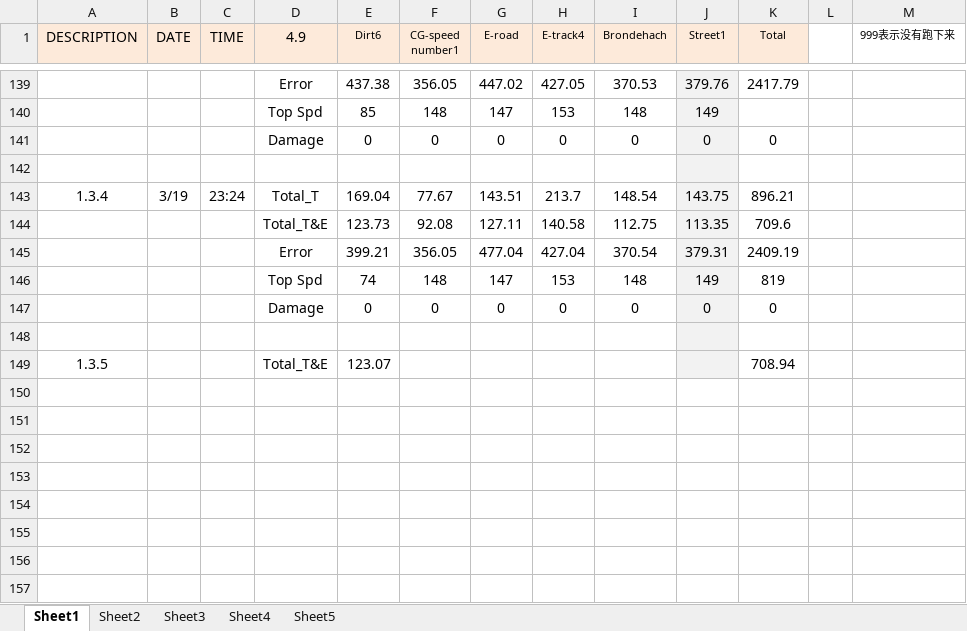
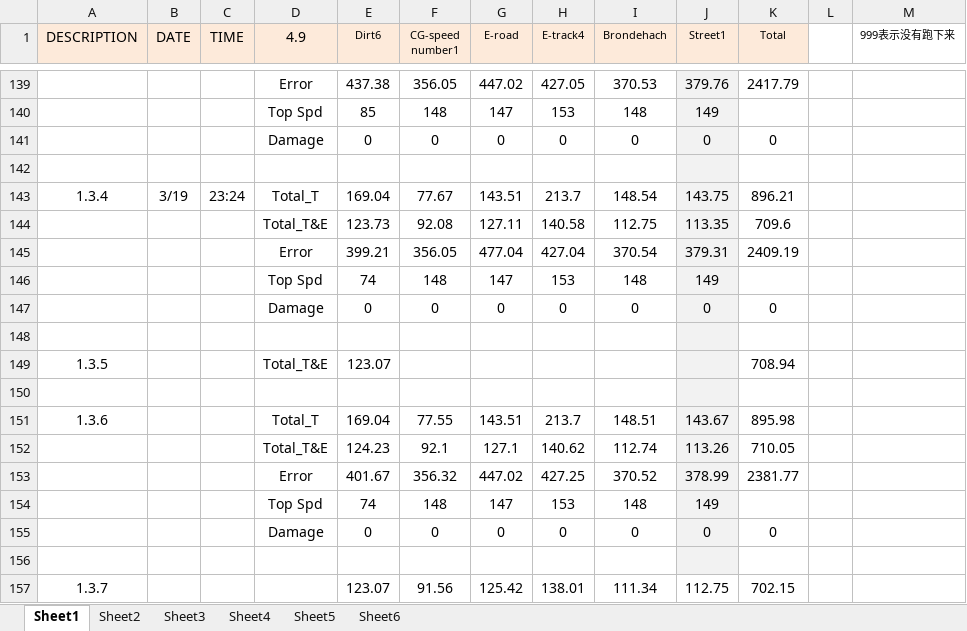
Before and after one commit to henry87653/Engineering-Technological-Innovation-4D, an Excel workbook: cruise_grade.xlsx, sheet Sheet1, drawn as a sheet; only a part is shown, gaps mark what is left out; values as stored, in another font and other column widths than the file's, no borders; the diff names each change by its address in the sheet, - before the commit and + after, or states it on an @@ line.

```diff
--- a/cruise_grade.xlsx (sheet Sheet1)
+++ b/cruise_grade.xlsx (sheet Sheet1)
+sheet tab: Sheet6
-K146 (Total): 819
+K146 (Total): (empty)
+row 150: (empty)
+row 151: 1.3.6 |  |  | Total_T | 169.04 | 77.55 | 143.51 | 213.7 | 148.51 | 143.67 | 895.98
+row 152:  |  |  | Total_T&E | 124.23 | 92.1 | 127.1 | 140.62 | 112.74 | 113.26 | 710.05
+row 153:  |  |  | Error | 401.67 | 356.32 | 447.02 | 427.25 | 370.52 | 378.99 | 2381.77
+row 154:  |  |  | Top Spd | 74 | 148 | 147 | 153 | 148 | 149
+row 155:  |  |  | Damage | 0 | 0 | 0 | 0 | 0 | 0 | 0
+row 156: (empty)
+row 157: 1.3.7 |  |  |  | 123.07 | 91.56 | 125.42 | 138.01 | 111.34 | 112.75 | 702.15
```
Also changed, not shown: 6 other files.
